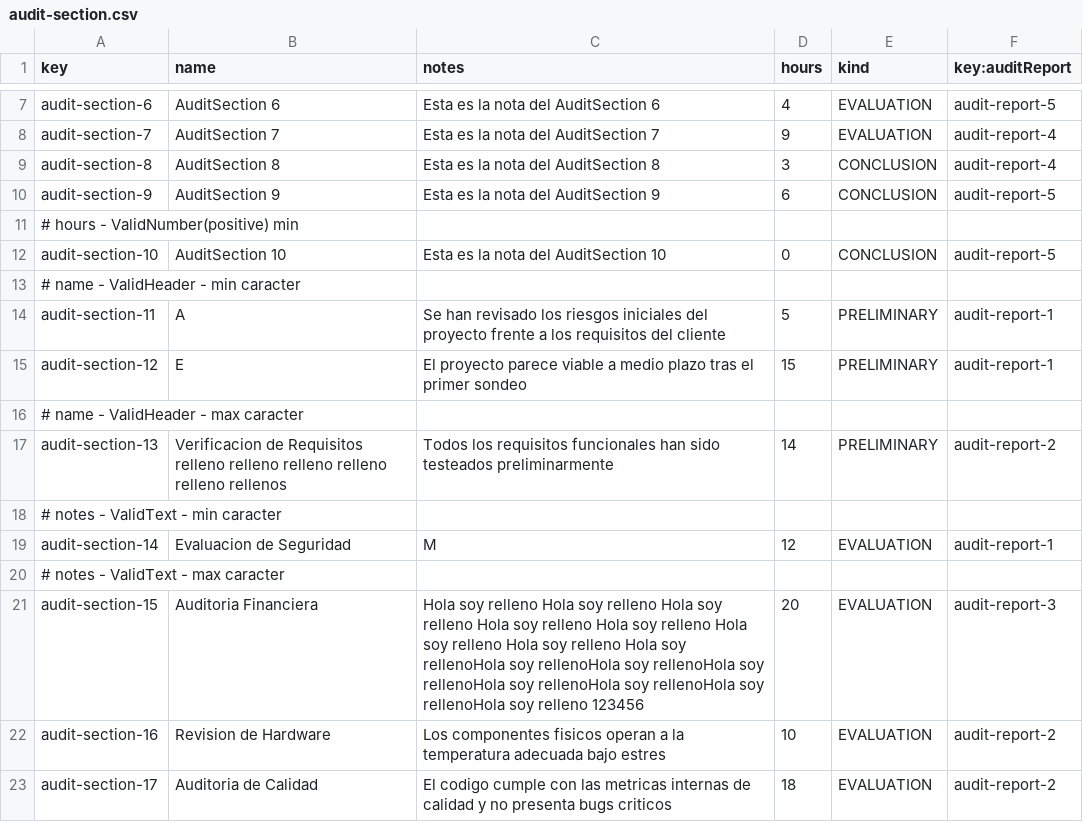
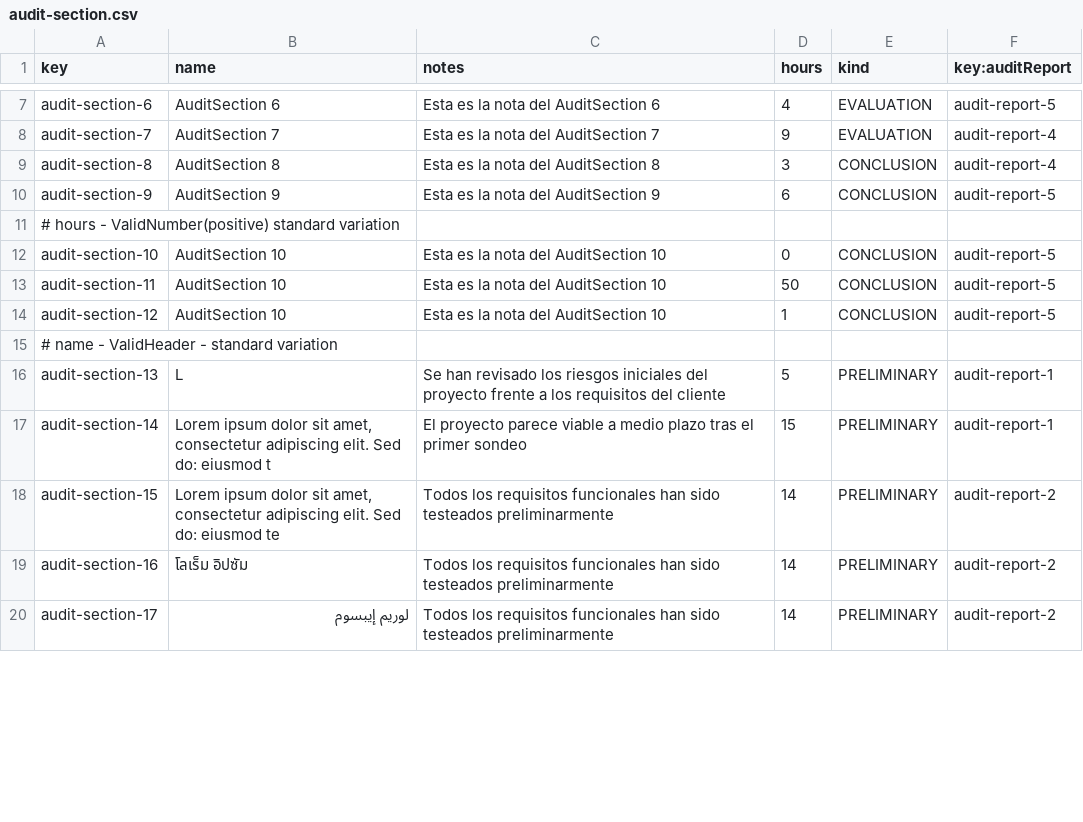
Before and after one commit to ThePayan/Acme-Starters-C, a CSV file: src/main/resources/WEB-INF/data/sample/batch-01/audit-section.csv, drawn as a sheet; only a part is shown, gaps mark what is left out; the diff covers the shown part only.

```diff
--- a/src/main/resources/WEB-INF/data/sample/batch-01/audit-section.csv
+++ b/src/main/resources/WEB-INF/data/sample/batch-01/audit-section.csv
@@ -10,14 +10,11 @@ audit-section-8,AuditSection 8,Esta es la nota del AuditSection 8,3,CONCLUSION,a
 audit-section-9,AuditSection 9,Esta es la nota del AuditSection 9,6,CONCLUSION,audit-report-5
-# hours - ValidNumber(positive) min
+# hours - ValidNumber(positive) standard variation
 audit-section-10,AuditSection 10,Esta es la nota del AuditSection 10,0,CONCLUSION,audit-report-5
-# name - ValidHeader - min caracter
-audit-section-11,A,Se han revisado los riesgos iniciales del proyecto frente a los requisitos del cliente,5,PRELIMINARY,audit-report-1
-audit-section-12,E,El proyecto parece viable a medio plazo tras el primer sondeo,15,PRELIMINARY,audit-report-1
-# name - ValidHeader - max caracter
-audit-section-13,Verificacion de Requisitos relleno relleno relleno relleno relleno rellenos,Todos los requisitos funcionales han sido testeados preliminarmente,14,PRELIMINARY,audit-report-2
-# notes - ValidText - min caracter
-audit-section-14,Evaluacion de Seguridad,M,12,EVALUATION,audit-report-1
-# notes - ValidText - max caracter
-audit-section-15,Auditoria Financiera,Hola soy relleno Hola soy relleno Hola soy relleno Hola soy relleno Hola soy relleno Hola soy relleno Hola soy relleno Hola soy rellenoHola soy rellenoHola soy rellenoHola soy rellenoHola soy rellenoHola soy rellenoHola soy rellenoHola soy relleno 123456,20,EVALUATION,audit-report-3
-audit-section-16,Revision de Hardware,Los componentes fisicos operan a la temperatura adecuada bajo estres,10,EVALUATION,audit-report-2
-audit-section-17,Auditoria de Calidad,El codigo cumple con las metricas internas de calidad y no presenta bugs criticos,18,EVALUATION,audit-report-2
+audit-section-11,AuditSection 10,Esta es la nota del AuditSection 10,50,CONCLUSION,audit-report-5
+audit-section-12,AuditSection 10,Esta es la nota del AuditSection 10,1,CONCLUSION,audit-report-5
+# name - ValidHeader - standard variation
+audit-section-13,"L",Se han revisado los riesgos iniciales del proyecto frente a los requisitos del cliente,5,PRELIMINARY,audit-report-1
+audit-section-14,"Lorem ipsum dolor sit amet, consectetur adipiscing elit. Sed do: eiusmod t",El proyecto parece viable a medio plazo tras el primer sondeo,15,PRELIMINARY,audit-report-1
+audit-section-15,"Lorem ipsum dolor sit amet, consectetur adipiscing elit. Sed do: eiusmod te",Todos los requisitos funcionales han sido testeados preliminarmente,14,PRELIMINARY,audit-report-2
+audit-section-16,"โลเร็ม อิปซัม",Todos los requisitos funcionales han sido testeados preliminarmente,14,PRELIMINARY,audit-report-2
+audit-section-17,"لوريم إيبسوم",Todos los requisitos funcionales han sido testeados preliminarmente,14,PRELIMINARY,audit-report-2
```
Also changed, not shown: 12 added rows and 14 edited cells elsewhere in this file, src/main/resources/WEB-INF/data/sample/batch-01/audit-report.csv, src/main/resources/WEB-INF/data/sample/batch-01/auditor.csv, 3 other files.
